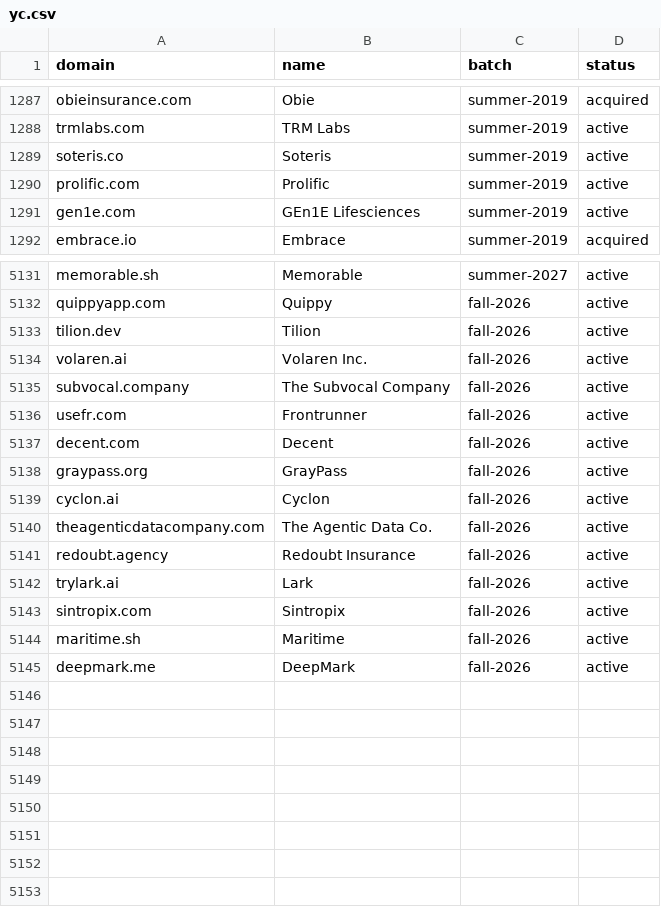
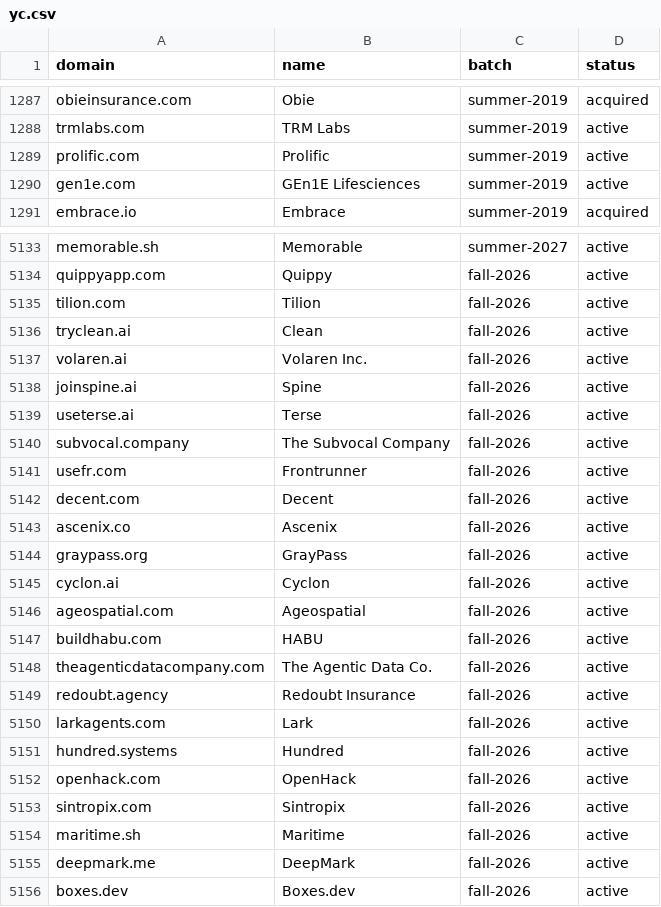
Before and after one commit to fcjr/fontsovertime, a CSV file: sites/cohorts/yc.csv, drawn as a sheet; only a part is shown, gaps mark what is left out; the diff covers the shown part only.

```diff
--- a/sites/cohorts/yc.csv
+++ b/sites/cohorts/yc.csv
@@ -1288,3 +1288,2 @@ obieinsurance.com,Obie,summer-2019,acquired
 trmlabs.com,TRM Labs,summer-2019,active
-soteris.co,Soteris,summer-2019,active
 prolific.com,Prolific,summer-2019,active
@@ -5132,4 +5134,7 @@ memorable.sh,Memorable,summer-2027,active
 quippyapp.com,Quippy,fall-2026,active
-tilion.dev,Tilion,fall-2026,active
+tilion.com,Tilion,fall-2026,active
+tryclean.ai,Clean,fall-2026,active
 volaren.ai,Volaren Inc.,fall-2026,active
+joinspine.ai,Spine,fall-2026,active
+useterse.ai,Terse,fall-2026,active
 subvocal.company,The Subvocal Company,fall-2026,active
@@ -5137,7 +5142,12 @@ usefr.com,Frontrunner,fall-2026,active
 decent.com,Decent,fall-2026,active
+ascenix.co,Ascenix,fall-2026,active
 graypass.org,GrayPass,fall-2026,active
 cyclon.ai,Cyclon,fall-2026,active
+ageospatial.com,Ageospatial,fall-2026,active
+buildhabu.com,HABU,fall-2026,active
 theagenticdatacompany.com,The Agentic Data Co.,fall-2026,active
 redoubt.agency,Redoubt Insurance,fall-2026,active
-trylark.ai,Lark,fall-2026,active
+larkagents.com,Lark,fall-2026,active
+hundred.systems,Hundred,fall-2026,active
+openhack.com,OpenHack,fall-2026,active
 sintropix.com,Sintropix,fall-2026,active
@@ -5145 +5155,2 @@ maritime.sh,Maritime,fall-2026,active
 deepmark.me,DeepMark,fall-2026,active
+boxes.dev,Boxes.dev,fall-2026,active
```
Also changed, not shown: 14 added rows, 11 removed rows and 35 edited cells elsewhere in this file, sites/cohorts/indie.csv, sites/indie.csv, 4 other files.
